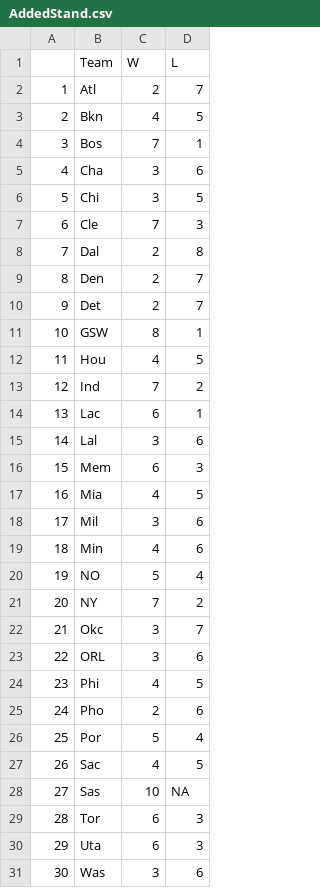
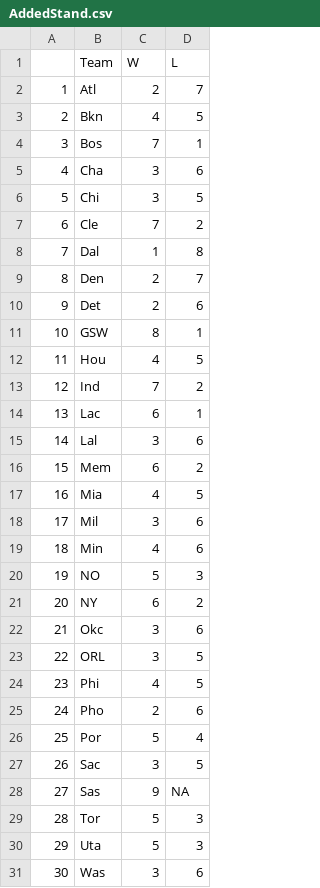
Before and after one commit to derek-corcoran-barrios/Sloan, a CSV file: AddedStand.csv, drawn as a sheet.

```diff
--- a/AddedStand.csv
+++ b/AddedStand.csv
@@ -6,6 +6,6 @@
 "5","Chi",3,5
-"6","Cle",7,3
-"7","Dal",2,8
+"6","Cle",7,2
+"7","Dal",1,8
 "8","Den",2,7
-"9","Det",2,7
+"9","Det",2,6
 "10","GSW",8,1
@@ -15,3 +15,3 @@
 "14","Lal",3,6
-"15","Mem",6,3
+"15","Mem",6,2
 "16","Mia",4,5
@@ -19,6 +19,6 @@
 "18","Min",4,6
-"19","NO",5,4
-"20","NY",7,2
-"21","Okc",3,7
-"22","ORL",3,6
+"19","NO",5,3
+"20","NY",6,2
+"21","Okc",3,6
+"22","ORL",3,5
 "23","Phi",4,5
@@ -26,6 +26,6 @@
 "25","Por",5,4
-"26","Sac",4,5
-"27","Sas",10,NA
-"28","Tor",6,3
-"29","Uta",6,3
+"26","Sac",3,5
+"27","Sas",9,NA
+"28","Tor",5,3
+"29","Uta",5,3
 "30","Was",3,6
```
Also changed, not shown: ProjStand.csv, ProjStandE.csv, 15 other files.
